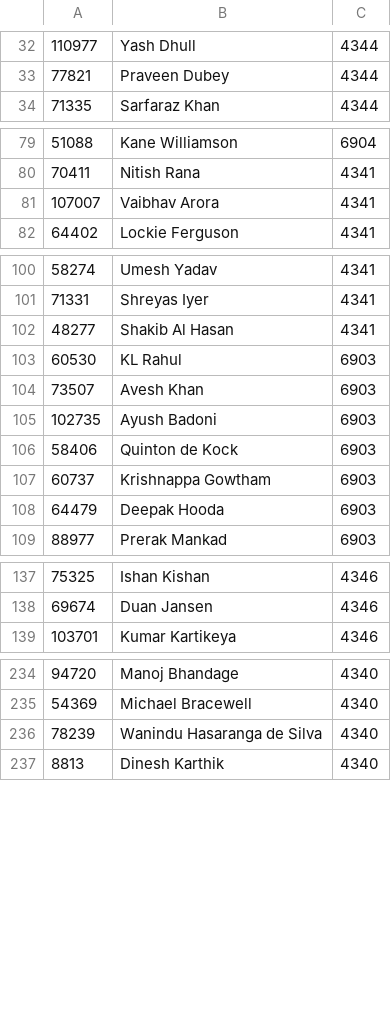
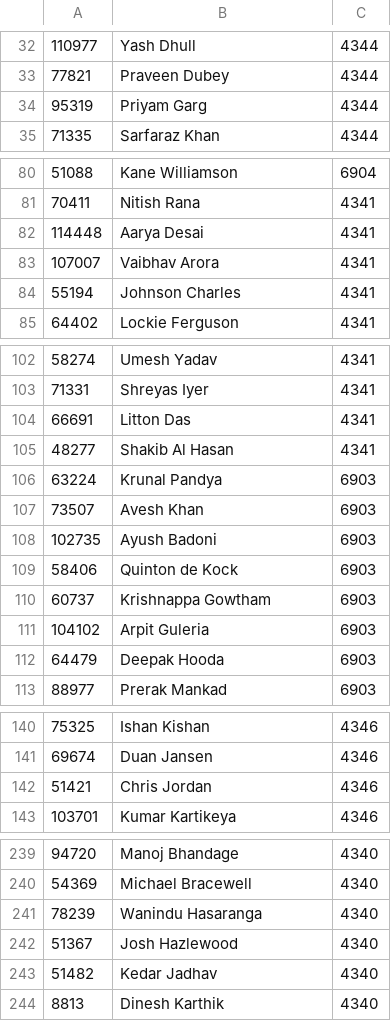
Before and after one commit to gokula-krishnan/CT-2025, a CSV file: Data/players.csv, drawn as a sheet; only a part is shown, gaps mark what is left out; the diff covers the shown part only.

```diff
--- a/Data/players.csv
+++ b/Data/players.csv
@@ -33,2 +33,3 @@
 77821,Praveen Dubey,4344
+95319,Priyam Garg,4344
 71335,Sarfaraz Khan,4344
@@ -80,3 +81,5 @@
 70411,Nitish Rana,4341
+114448,Aarya Desai,4341
 107007,Vaibhav Arora,4341
+55194,Johnson Charles,4341
 64402,Lockie Ferguson,4341
@@ -101,4 +103,5 @@
 71331,Shreyas Iyer,4341
+66691,Litton Das,4341
 48277,Shakib Al Hasan,4341
-60530,KL Rahul,6903
+63224,Krunal Pandya,6903
 73507,Avesh Khan,6903
@@ -107,2 +110,3 @@
 60737,Krishnappa Gowtham,6903
+104102,Arpit Guleria,6903
 64479,Deepak Hooda,6903
@@ -138,2 +141,3 @@
 69674,Duan Jansen,4346
+51421,Chris Jordan,4346
 103701,Kumar Kartikeya,4346
@@ -235,3 +240,5 @@
 54369,Michael Bracewell,4340
-78239,Wanindu Hasaranga de Silva,4340
+78239,Wanindu Hasaranga,4340
+51367,Josh Hazlewood,4340
+51482,Kedar Jadhav,4340
 8813,Dinesh Karthik,4340
```
Also changed, not shown: 5 moved rows elsewhere in this file, 4 other files.
